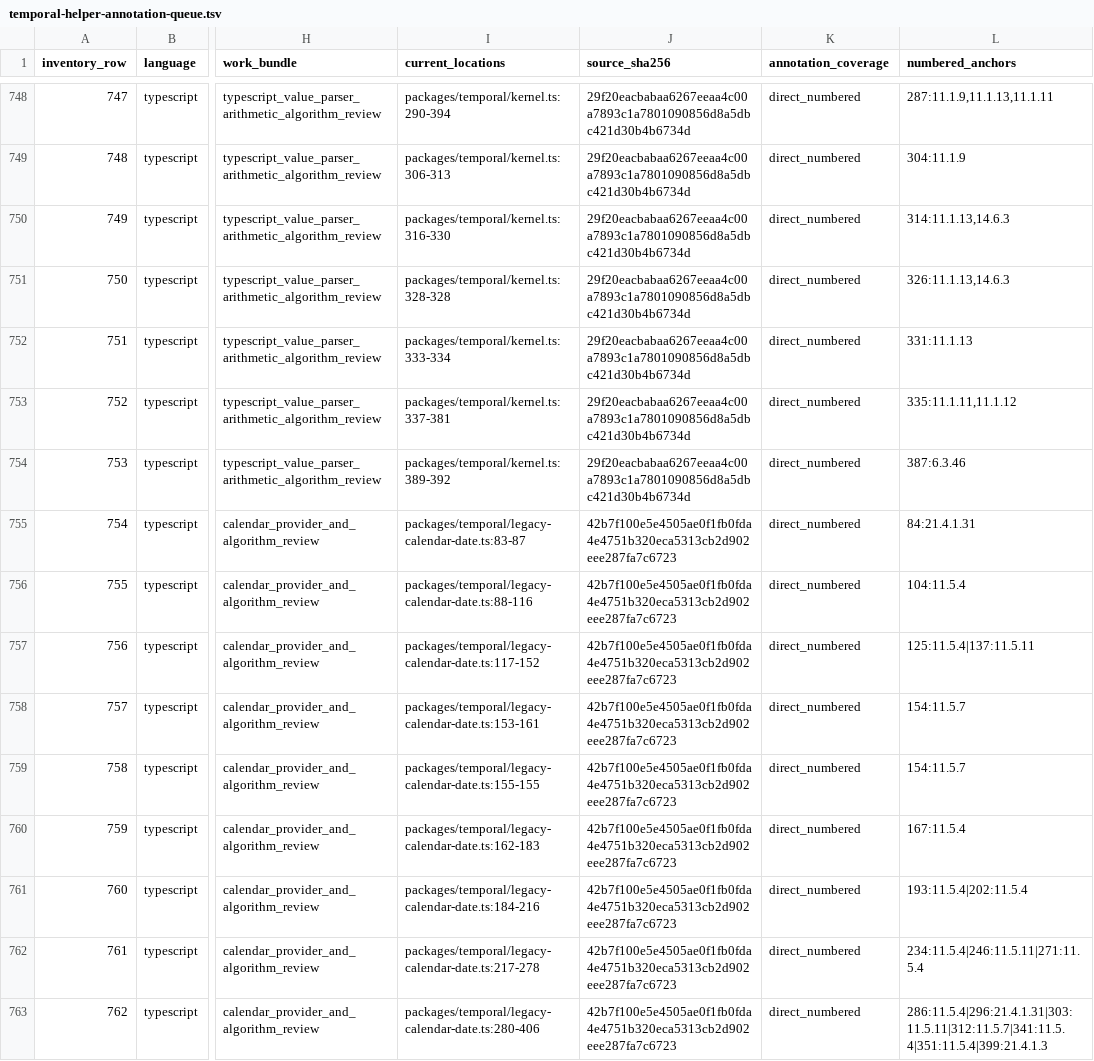
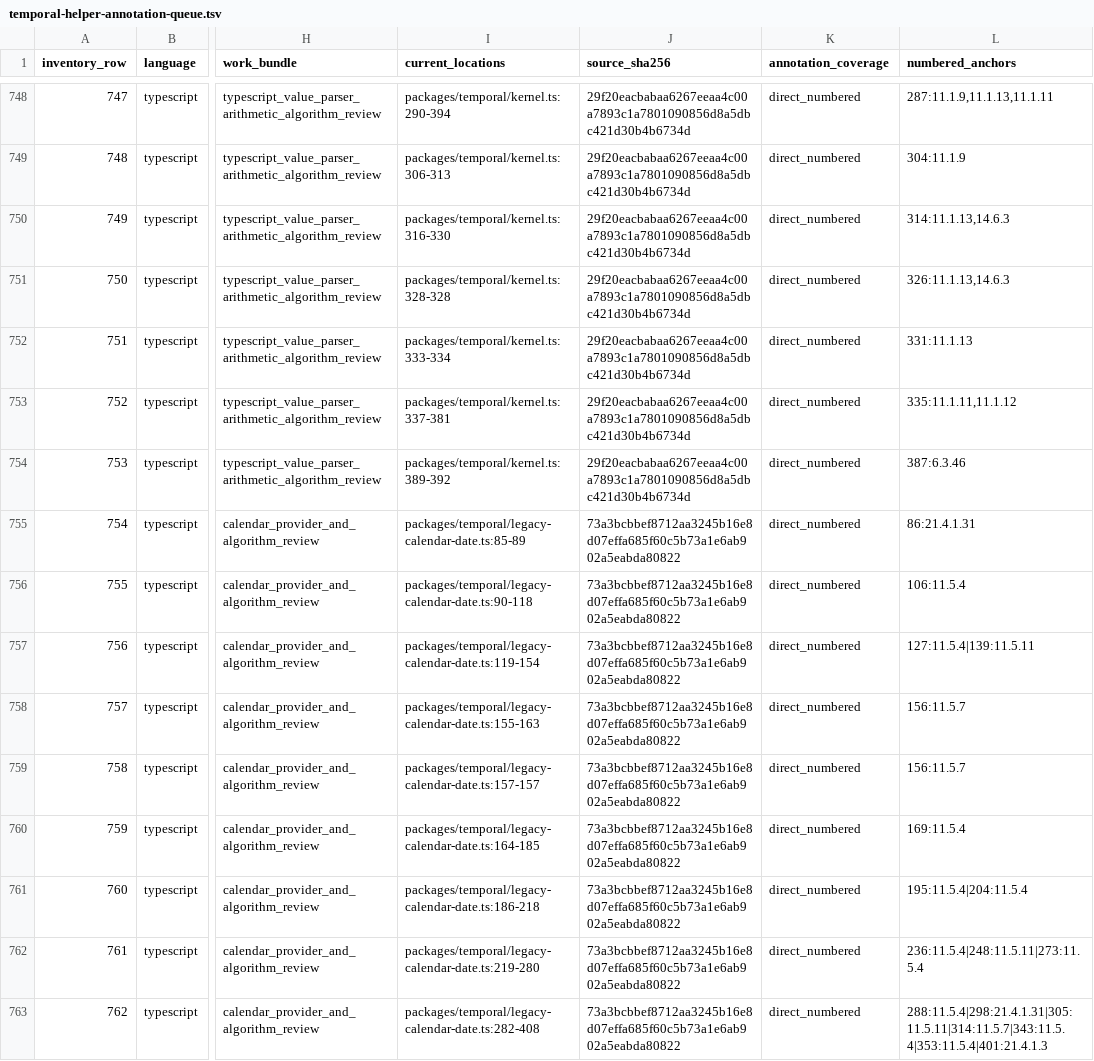
Before and after one commit to formatjs/formatjs, a TSV file: knowledge-base/audits/temporal-helper-annotation-queue.tsv, drawn as a sheet; only a part is shown, gaps mark what is left out; the diff covers the shown part only; the diff names each change by its address in the sheet, - before the commit and + after, or states it on an @@ line.

Commit message:
fix(@formatjs/temporal): preserve selected range field widths

```diff
--- a/knowledge-base/audits/temporal-helper-annotation-queue.tsv
+++ b/knowledge-base/audits/temporal-helper-annotation-queue.tsv
-I755 (current_locations): packages/temporal/legacy-calendar-date.ts:83-87
+I755 (current_locations): packages/temporal/legacy-calendar-date.ts:85-89
-J755:J763 (source_sha256): 42b7f100e5e4505ae0f1fb0fda4e4751b320eca5313cb2d902eee287fa7c6723
+J755:J763 (source_sha256): 73a3bcbbef8712aa3245b16e8d07effa685f60c5b73a1e6ab902a5eabda80822
-L755 (numbered_anchors): 84:21.4.1.31
+L755 (numbered_anchors): 86:21.4.1.31
-I756 (current_locations): packages/temporal/legacy-calendar-date.ts:88-116
+I756 (current_locations): packages/temporal/legacy-calendar-date.ts:90-118
-L756 (numbered_anchors): 104:11.5.4
+L756 (numbered_anchors): 106:11.5.4
-I757 (current_locations): packages/temporal/legacy-calendar-date.ts:117-152
+I757 (current_locations): packages/temporal/legacy-calendar-date.ts:119-154
-L757 (numbered_anchors): 125:11.5.4|137:11.5.11
+L757 (numbered_anchors): 127:11.5.4|139:11.5.11
-I758 (current_locations): packages/temporal/legacy-calendar-date.ts:153-161
+I758 (current_locations): packages/temporal/legacy-calendar-date.ts:155-163
-L758:L759 (numbered_anchors): 154:11.5.7
+L758:L759 (numbered_anchors): 156:11.5.7
-I759 (current_locations): packages/temporal/legacy-calendar-date.ts:155-155
+I759 (current_locations): packages/temporal/legacy-calendar-date.ts:157-157
-I760 (current_locations): packages/temporal/legacy-calendar-date.ts:162-183
+I760 (current_locations): packages/temporal/legacy-calendar-date.ts:164-185
-L760 (numbered_anchors): 167:11.5.4
+L760 (numbered_anchors): 169:11.5.4
-I761 (current_locations): packages/temporal/legacy-calendar-date.ts:184-216
+I761 (current_locations): packages/temporal/legacy-calendar-date.ts:186-218
-L761 (numbered_anchors): 193:11.5.4|202:11.5.4
+L761 (numbered_anchors): 195:11.5.4|204:11.5.4
-I762 (current_locations): packages/temporal/legacy-calendar-date.ts:217-278
+I762 (current_locations): packages/temporal/legacy-calendar-date.ts:219-280
-L762 (numbered_anchors): 234:11.5.4|246:11.5.11|271:11.5.4
+L762 (numbered_anchors): 236:11.5.4|248:11.5.11|273:11.5.4
-I763 (current_locations): packages/temporal/legacy-calendar-date.ts:280-406
+I763 (current_locations): packages/temporal/legacy-calendar-date.ts:282-408
-L763 (numbered_anchors): 286:11.5.4|296:21.4.1.31|303:11.5.11|312:11.5.7|341:11.5.4|351:11.5.4|399:21.4.1.3
+L763 (numbered_anchors): 288:11.5.4|298:21.4.1.31|305:11.5.11|314:11.5.7|343:11.5.4|353:11.5.4|401:21.4.1.3
```
Also changed, not shown: 37 edited cells elsewhere in this file, knowledge-base/audits/temporal-helper-code-spec-map.tsv, 9 other files.
